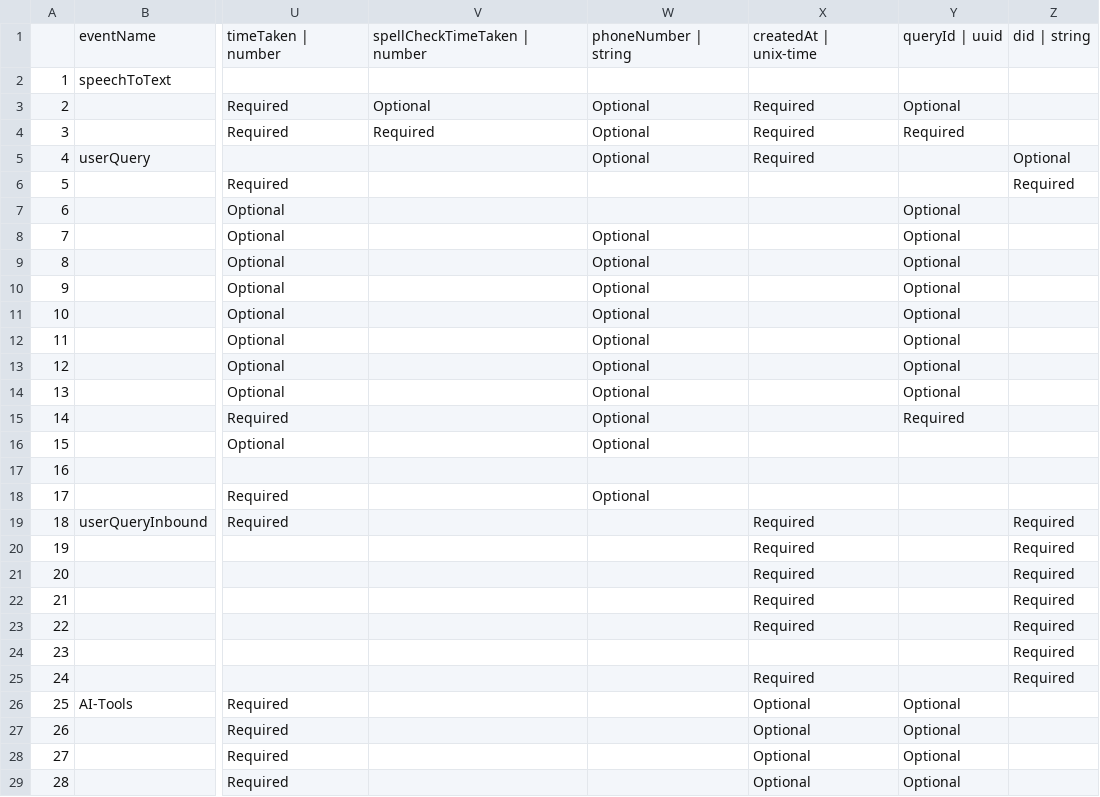
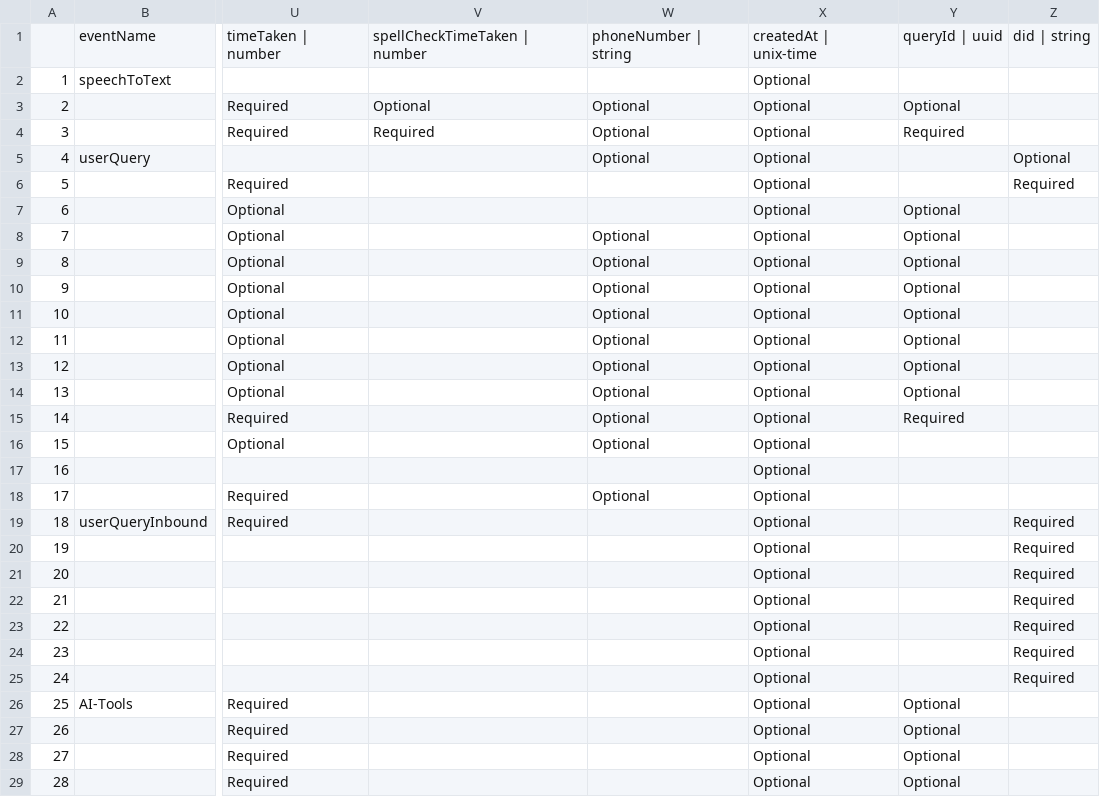
Before and after one commit to varshith257/telemetry, a CSV file: schema-generator/events.csv, drawn as a sheet; only a part is shown, gaps mark what is left out; the diff covers the shown part only; the diff names each change by its address in the sheet, - before the commit and + after, or states it on an @@ line.

Commit message:
chore: make createdAt optional for all events

```diff
--- a/schema-generator/events.csv
+++ b/schema-generator/events.csv
-X2: (empty)
+X2: Optional
-X3:X5: Required
+X3:X5: Optional
-X6:X18: (empty)
+X6:X18: Optional
-X19:X23: Required
+X19:X23: Optional
-X24: (empty)
+X24: Optional
-X25: Required
+X25: Optional
```
Also changed, not shown: 21 edited cells elsewhere in this file, 3 other files.
